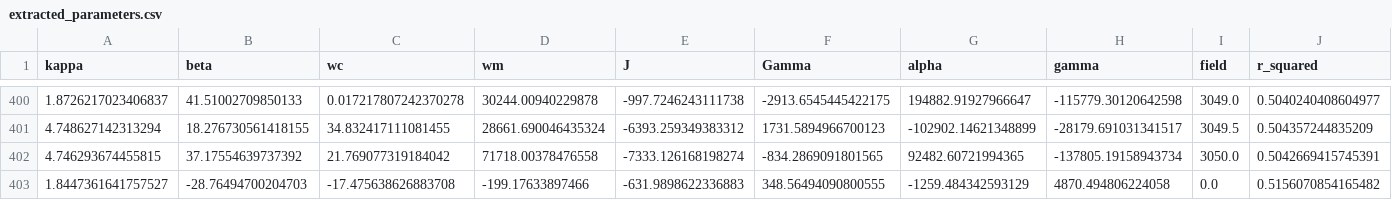
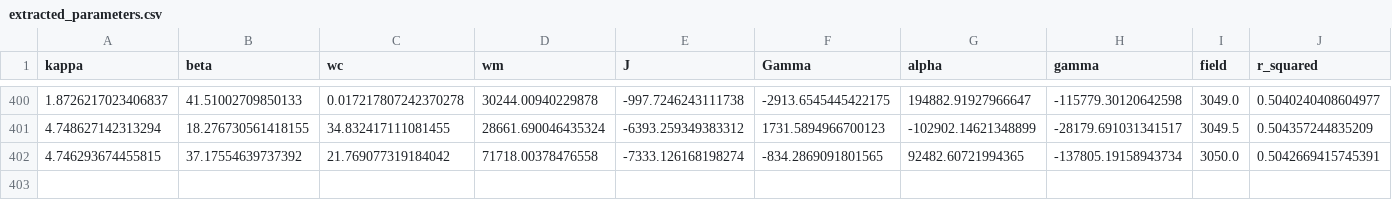
Before and after one commit to Alexus-D/Anticrossing-Analyzer-demo, a CSV file: results/extracted_parameters.csv, drawn as a sheet; only a part is shown, gaps mark what is left out; the diff names each change by its address in the sheet, - before the commit and + after, or states it on an @@ line.

Commit message:
Fix: Improve data processing and FMR frequency calculation
- Fixed automatic exclusion of problematic data rows (e.g., zero field values)
- Added configurable parameters for data validation (IGNORE_LAST_ROW, MIN_FIELD_THRESHOLD)
- Enhanced FMR frequency calculation with anisotropy field support
- Added GYROMAGNETIC_RATIO and ANISOTROPY_FIELD configuration parameters
- Updated documentation with new configuration options
- Added comprehensive tests for new functionality
- System now automatically warns about and excludes invalid data rows

```diff
--- a/results/extracted_parameters.csv
+++ b/results/extracted_parameters.csv
-row 403: 1.8447361641757527 | -28.76494700204703 | -17.475638626883708 | -199.17633897466 | -631.9898622336883 | 348.56494090800555 | -1259.484342593129 | 4870.494806224058 | 0.0 | 0.5156070854165482
```
Also changed, not shown: 12 other files.
